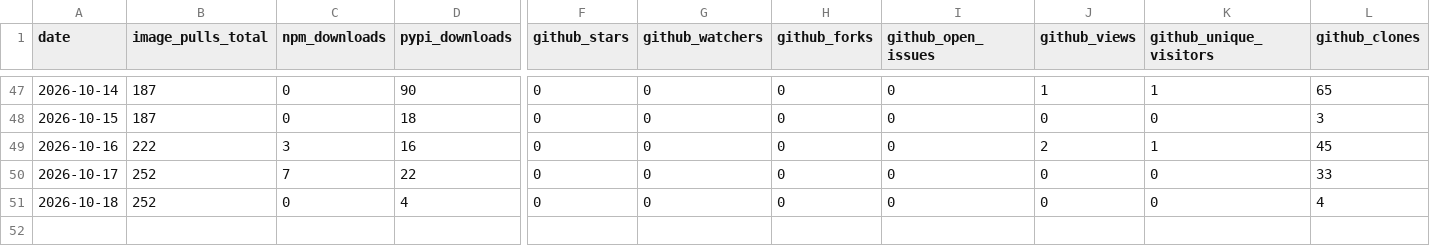
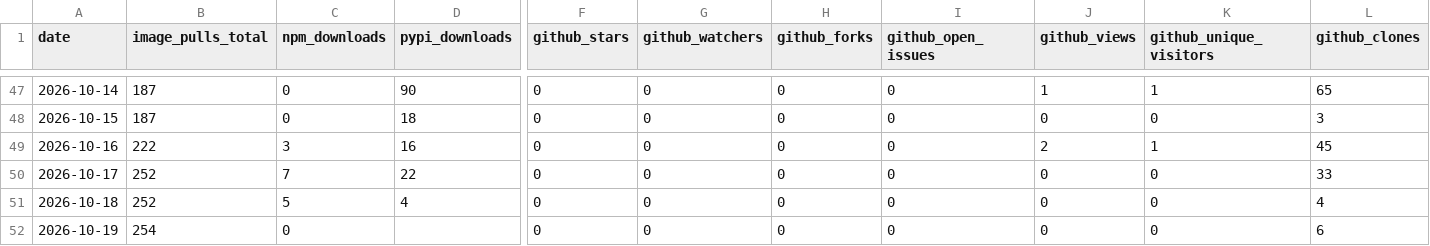
Before and after one commit to High-ArchyTech-Solutions/archytan-lite-community, a CSV file: adoption.csv, drawn as a sheet; only a part is shown, gaps mark what is left out; rows hold the shown columns only; the diff names each change by its address in the sheet, - before the commit and + after, or states it on an @@ line.

```diff
--- a/adoption.csv
+++ b/adoption.csv
-C51 (npm_downloads): 0
+C51 (npm_downloads): 5
+row 52: 2026-10-19 | 254 | 0 |  | 0 | 0 | 0 | 0 | 0 | 0 | 6
```
